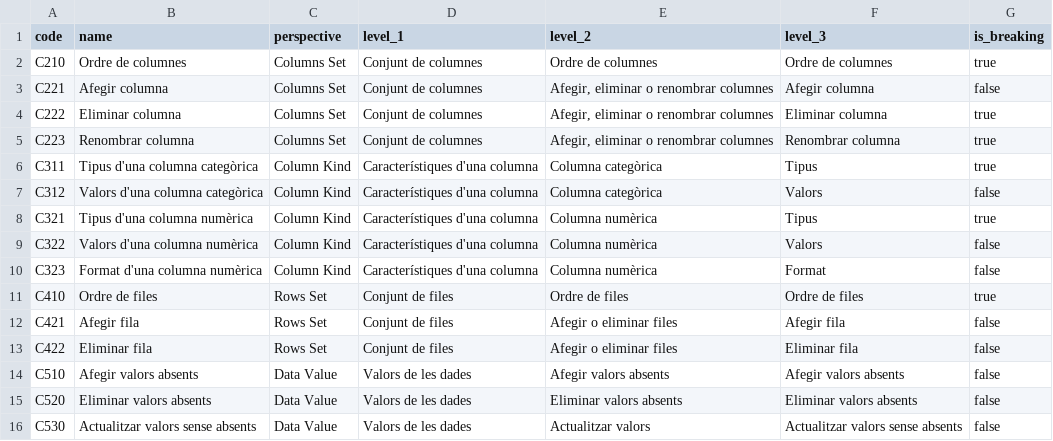
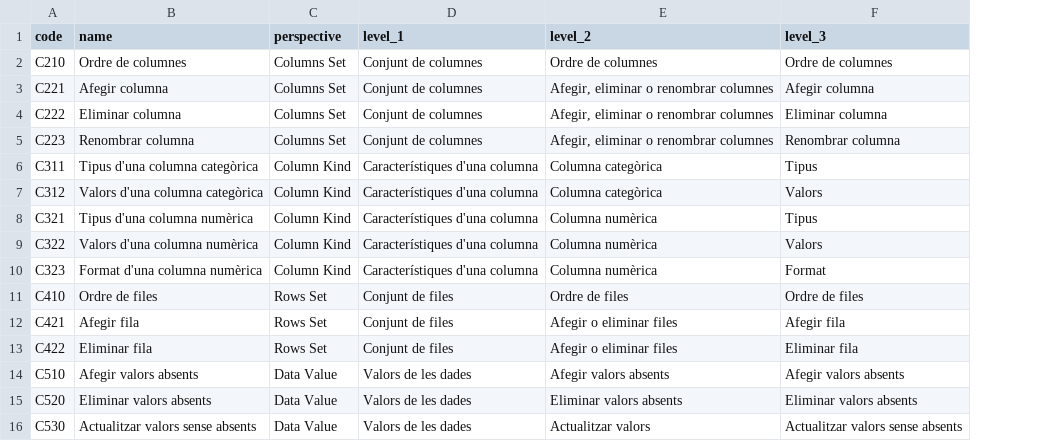
Before and after one commit to JoanFerrer99/hf-dataset-version-analysis, a CSV file: warehouse/seeds/taxonomy.csv, drawn as a sheet; the diff names each change by its address in the sheet, - before the commit and + after, or states it on an @@ line.

Commit message:
refactor: remove the breaking change flag

```diff
--- a/warehouse/seeds/taxonomy.csv
+++ b/warehouse/seeds/taxonomy.csv
-column G (is_breaking), rows 2-16: true | false | true | true | true | false | true | false | false | true | false | false | false | false | false
```
Also changed, not shown: 40 other files.
